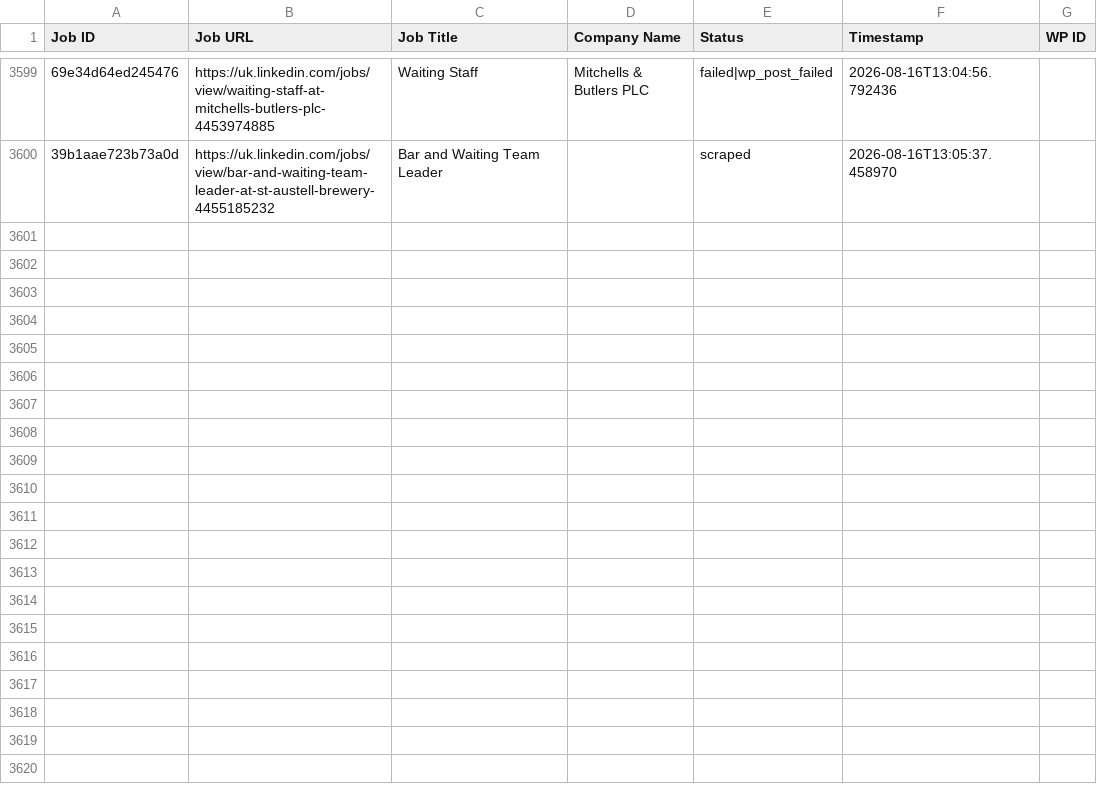
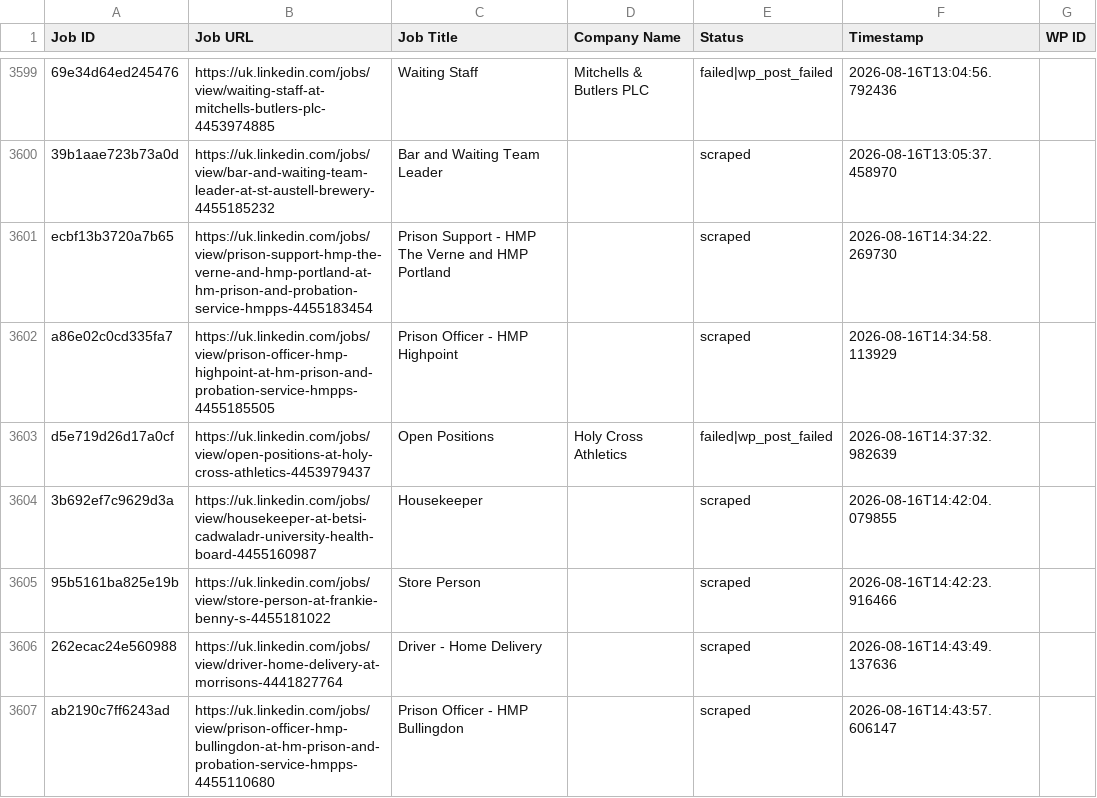
Before and after one commit to vindoky/gb, a CSV file: processed_jobs.csv, drawn as a sheet; only a part is shown, gaps mark what is left out; the diff names each change by its address in the sheet, - before the commit and + after, or states it on an @@ line.

```diff
--- a/processed_jobs.csv
+++ b/processed_jobs.csv
+row 3601: ecbf13b3720a7b65 | https://uk.linkedin.com/jobs/view/prison-support-hmp-the-verne-and-hmp-portland-at-hm-prison-and-probation-service-hmpps-4455183454 | Prison Support - HMP The Verne and HMP Portland |  | scraped | 2026-08-16T14:34:22.269730
+row 3602: a86e02c0cd335fa7 | https://uk.linkedin.com/jobs/view/prison-officer-hmp-highpoint-at-hm-prison-and-probation-service-hmpps-4455185505 | Prison Officer - HMP Highpoint |  | scraped | 2026-08-16T14:34:58.113929
+row 3603: d5e719d26d17a0cf | https://uk.linkedin.com/jobs/view/open-positions-at-holy-cross-athletics-4453979437 | Open Positions | Holy Cross Athletics | failed|wp_post_failed | 2026-08-16T14:37:32.982639
+row 3604: 3b692ef7c9629d3a | https://uk.linkedin.com/jobs/view/housekeeper-at-betsi-cadwaladr-university-health-board-4455160987 | Housekeeper |  | scraped | 2026-08-16T14:42:04.079855
+row 3605: 95b5161ba825e19b | https://uk.linkedin.com/jobs/view/store-person-at-frankie-benny-s-4455181022 | Store Person |  | scraped | 2026-08-16T14:42:23.916466
+row 3606: 262ecac24e560988 | https://uk.linkedin.com/jobs/view/driver-home-delivery-at-morrisons-4441827764 | Driver - Home Delivery |  | scraped | 2026-08-16T14:43:49.137636
+row 3607: ab2190c7ff6243ad | https://uk.linkedin.com/jobs/view/prison-officer-hmp-bullingdon-at-hm-prison-and-probation-service-hmpps-4455110680 | Prison Officer - HMP Bullingdon |  | scraped | 2026-08-16T14:43:57.606147
```
